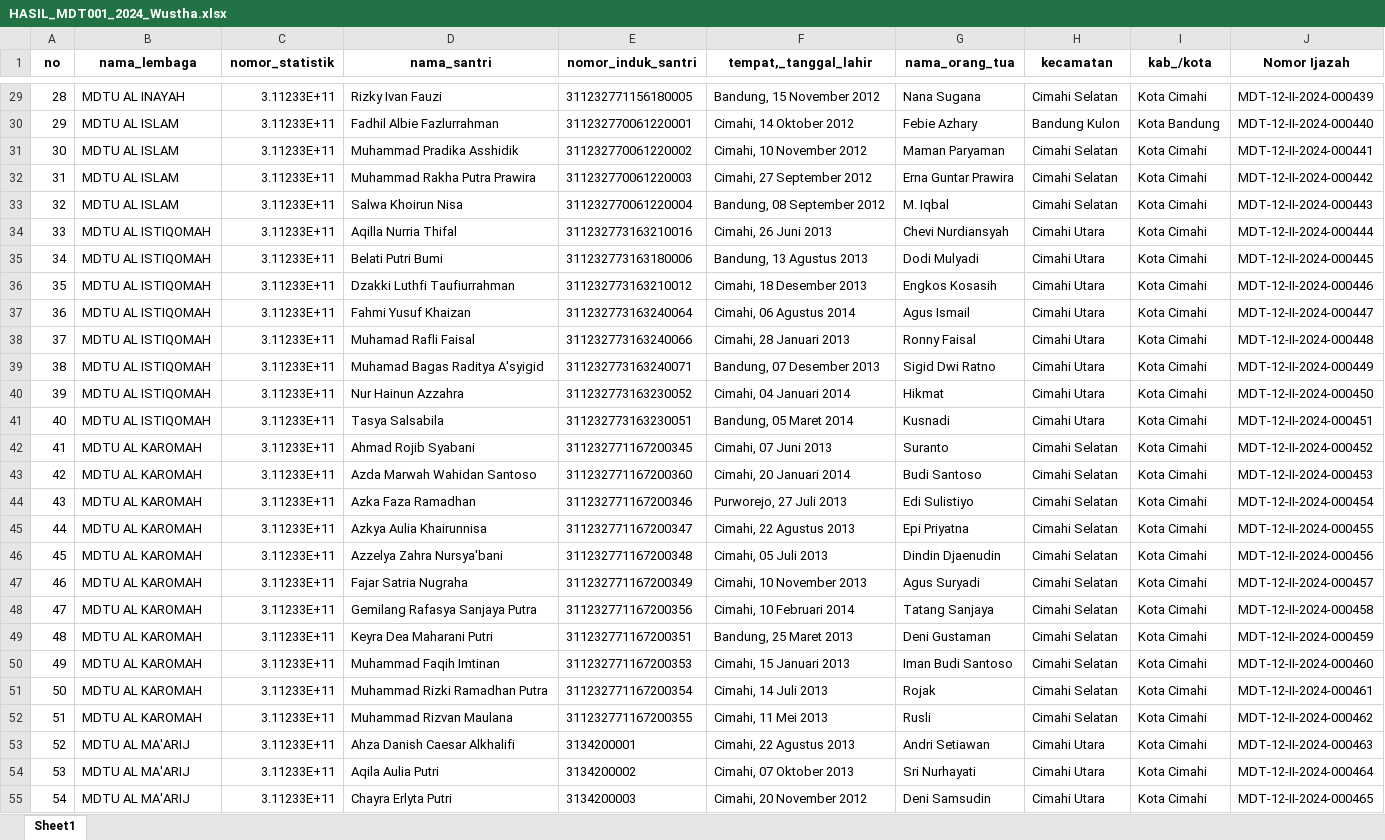
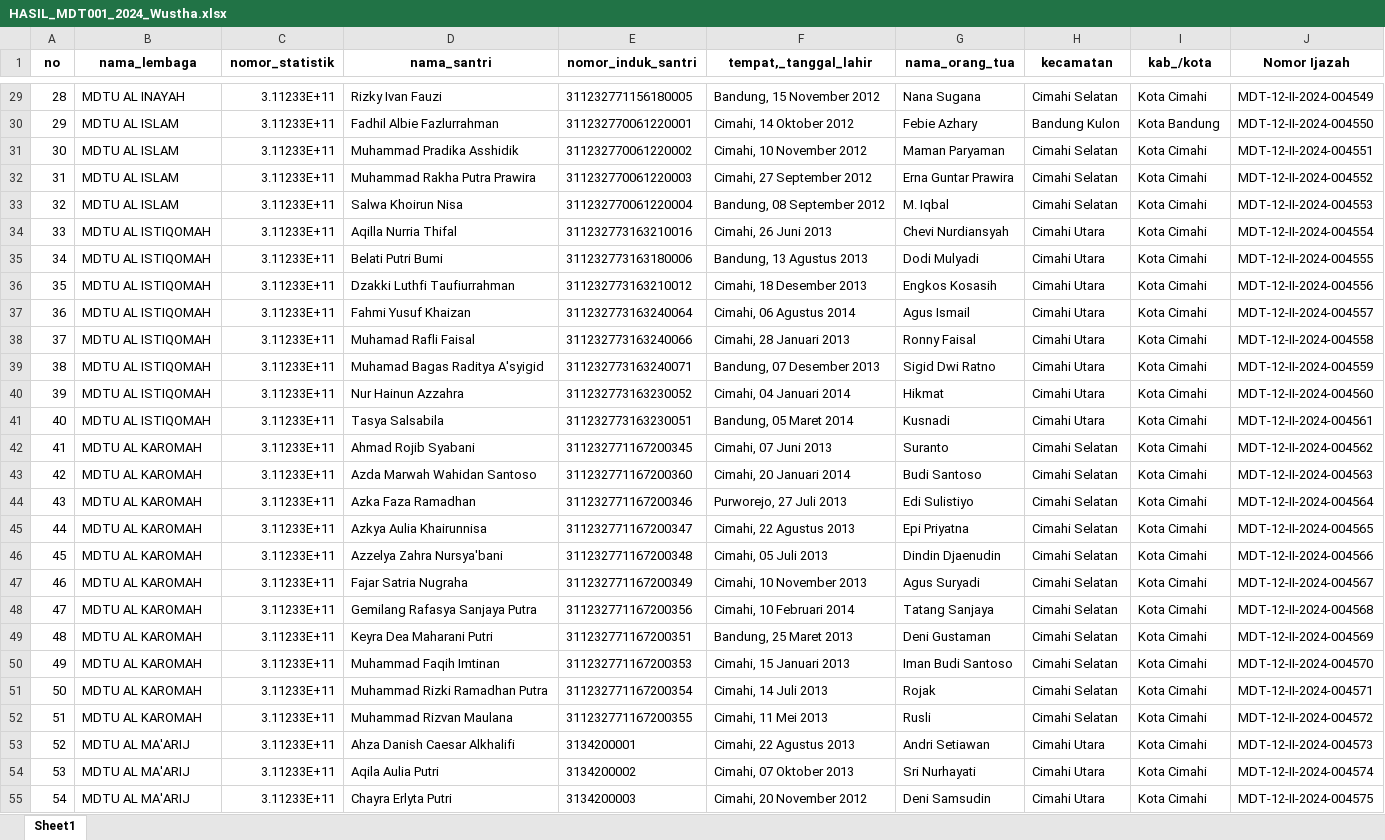
Before and after one commit to SYNTAXIOUNS/SINDI_NEW, an Excel workbook: hasil_excel/HASIL_MDT001_2024_Wustha.xlsx, sheet Sheet1, drawn as a sheet; only a part is shown, gaps mark what is left out; values as stored, in another font and other column widths than the file's, no borders; the diff covers the shown part only; the diff names each change by its address in the sheet, - before the commit and + after, or states it on an @@ line.

```diff
--- a/hasil_excel/HASIL_MDT001_2024_Wustha.xlsx (sheet Sheet1)
+++ b/hasil_excel/HASIL_MDT001_2024_Wustha.xlsx (sheet Sheet1)
-J29 (Nomor Ijazah): MDT-12-II-2024-000439
+J29 (Nomor Ijazah): MDT-12-II-2024-004549
-J30 (Nomor Ijazah): MDT-12-II-2024-000440
+J30 (Nomor Ijazah): MDT-12-II-2024-004550
-J31 (Nomor Ijazah): MDT-12-II-2024-000441
+J31 (Nomor Ijazah): MDT-12-II-2024-004551
-J32 (Nomor Ijazah): MDT-12-II-2024-000442
+J32 (Nomor Ijazah): MDT-12-II-2024-004552
-J33 (Nomor Ijazah): MDT-12-II-2024-000443
+J33 (Nomor Ijazah): MDT-12-II-2024-004553
-J34 (Nomor Ijazah): MDT-12-II-2024-000444
+J34 (Nomor Ijazah): MDT-12-II-2024-004554
-J35 (Nomor Ijazah): MDT-12-II-2024-000445
+J35 (Nomor Ijazah): MDT-12-II-2024-004555
-J36 (Nomor Ijazah): MDT-12-II-2024-000446
+J36 (Nomor Ijazah): MDT-12-II-2024-004556
-J37 (Nomor Ijazah): MDT-12-II-2024-000447
+J37 (Nomor Ijazah): MDT-12-II-2024-004557
-J38 (Nomor Ijazah): MDT-12-II-2024-000448
+J38 (Nomor Ijazah): MDT-12-II-2024-004558
-J39 (Nomor Ijazah): MDT-12-II-2024-000449
+J39 (Nomor Ijazah): MDT-12-II-2024-004559
-J40 (Nomor Ijazah): MDT-12-II-2024-000450
+J40 (Nomor Ijazah): MDT-12-II-2024-004560
-J41 (Nomor Ijazah): MDT-12-II-2024-000451
+J41 (Nomor Ijazah): MDT-12-II-2024-004561
-J42 (Nomor Ijazah): MDT-12-II-2024-000452
+J42 (Nomor Ijazah): MDT-12-II-2024-004562
-J43 (Nomor Ijazah): MDT-12-II-2024-000453
+J43 (Nomor Ijazah): MDT-12-II-2024-004563
-J44 (Nomor Ijazah): MDT-12-II-2024-000454
+J44 (Nomor Ijazah): MDT-12-II-2024-004564
-J45 (Nomor Ijazah): MDT-12-II-2024-000455
+J45 (Nomor Ijazah): MDT-12-II-2024-004565
-J46 (Nomor Ijazah): MDT-12-II-2024-000456
+J46 (Nomor Ijazah): MDT-12-II-2024-004566
-J47 (Nomor Ijazah): MDT-12-II-2024-000457
+J47 (Nomor Ijazah): MDT-12-II-2024-004567
-J48 (Nomor Ijazah): MDT-12-II-2024-000458
+J48 (Nomor Ijazah): MDT-12-II-2024-004568
-J49 (Nomor Ijazah): MDT-12-II-2024-000459
+J49 (Nomor Ijazah): MDT-12-II-2024-004569
-J50 (Nomor Ijazah): MDT-12-II-2024-000460
+J50 (Nomor Ijazah): MDT-12-II-2024-004570
-J51 (Nomor Ijazah): MDT-12-II-2024-000461
+J51 (Nomor Ijazah): MDT-12-II-2024-004571
-J52 (Nomor Ijazah): MDT-12-II-2024-000462
+J52 (Nomor Ijazah): MDT-12-II-2024-004572
-J53 (Nomor Ijazah): MDT-12-II-2024-000463
+J53 (Nomor Ijazah): MDT-12-II-2024-004573
-J54 (Nomor Ijazah): MDT-12-II-2024-000464
+J54 (Nomor Ijazah): MDT-12-II-2024-004574
-J55 (Nomor Ijazah): MDT-12-II-2024-000465
+J55 (Nomor Ijazah): MDT-12-II-2024-004575
```
Also changed, not shown: 384 edited cells elsewhere in this sheet, 7 other files.
